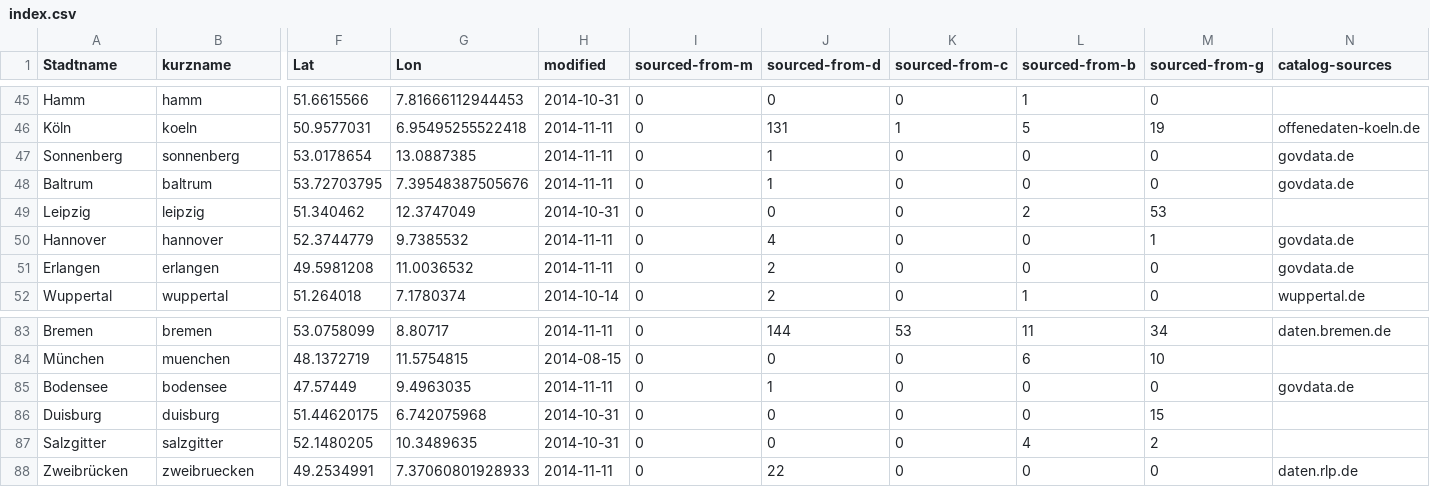
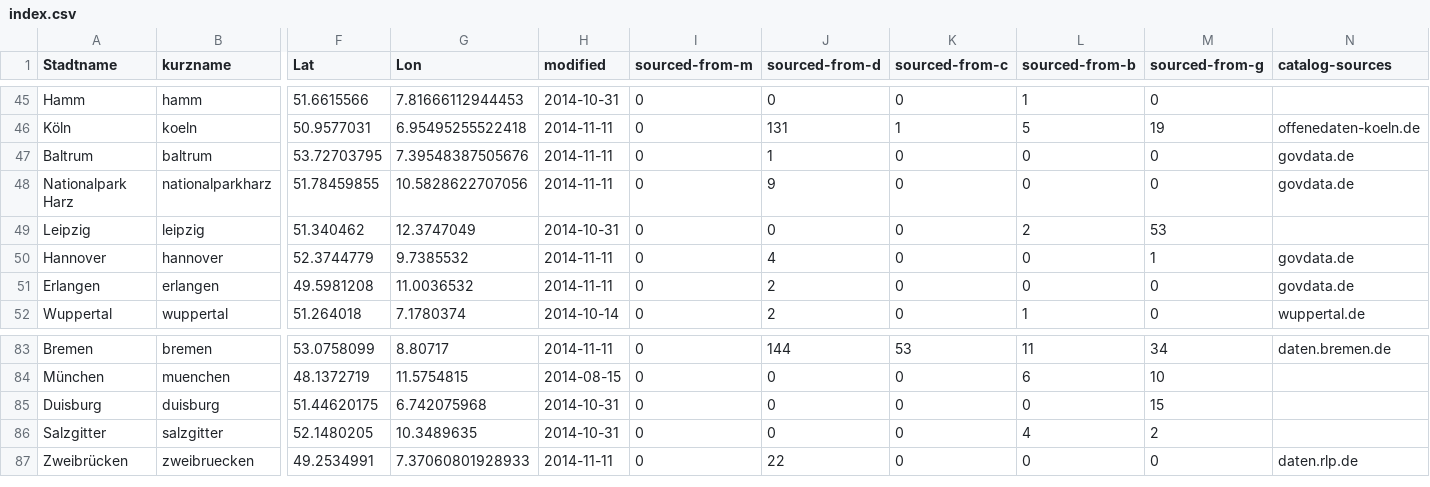
Before and after one commit to okfde/odmonitormap, a CSV file: data/index.csv, drawn as a sheet; only a part is shown, gaps mark what is left out; removed rows and columns are numbered as before the commit, all else as after; rows hold the shown columns only; the diff names each change by its address in the sheet, - before the commit and + after, or states it on an @@ line.

```diff
--- a/data/index.csv
+++ b/data/index.csv
-row 47: Sonnenberg | sonnenberg | 53.0178654 | 13.0887385 | 2014-11-11 | 0 | 1 | 0 | 0 | 0 | govdata.de
+row 48: Nationalpark Harz | nationalparkharz | 51.78459855 | 10.5828622707056 | 2014-11-11 | 0 | 9 | 0 | 0 | 0 | govdata.de
-row 85: Bodensee | bodensee | 47.57449 | 9.4963035 | 2014-11-11 | 0 | 1 | 0 | 0 | 0 | govdata.de
```
Also changed, not shown: data/berlin.csv, data/braunschweig.csv, 9 other files.
